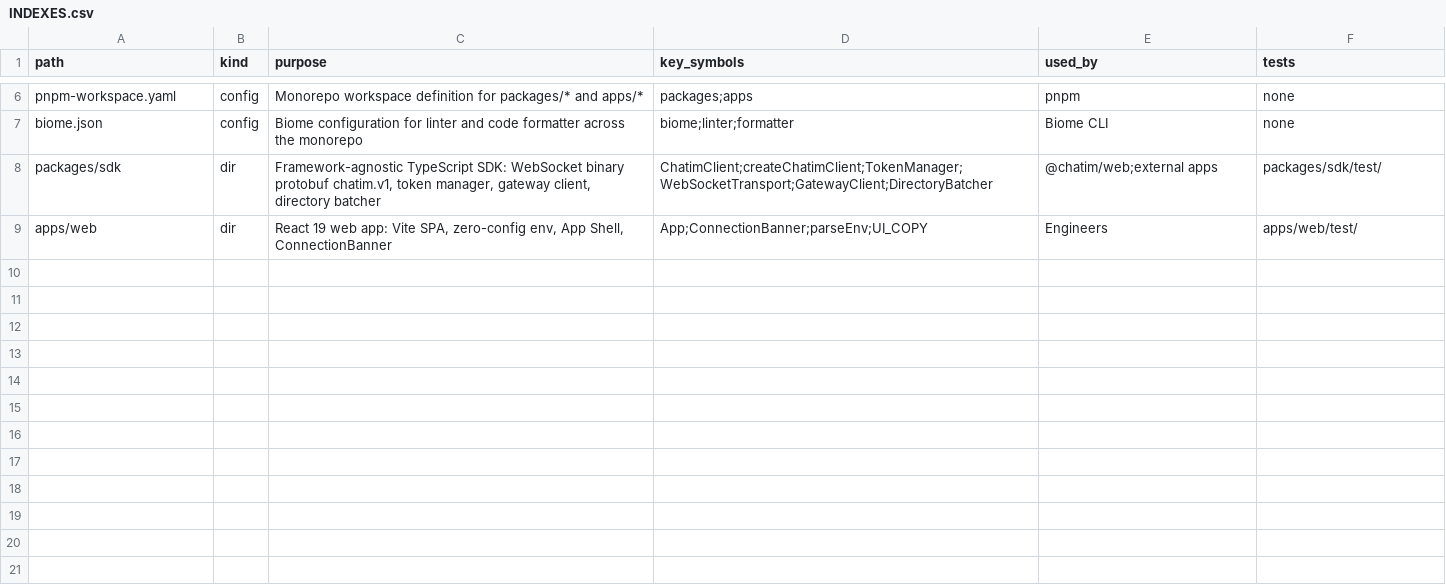
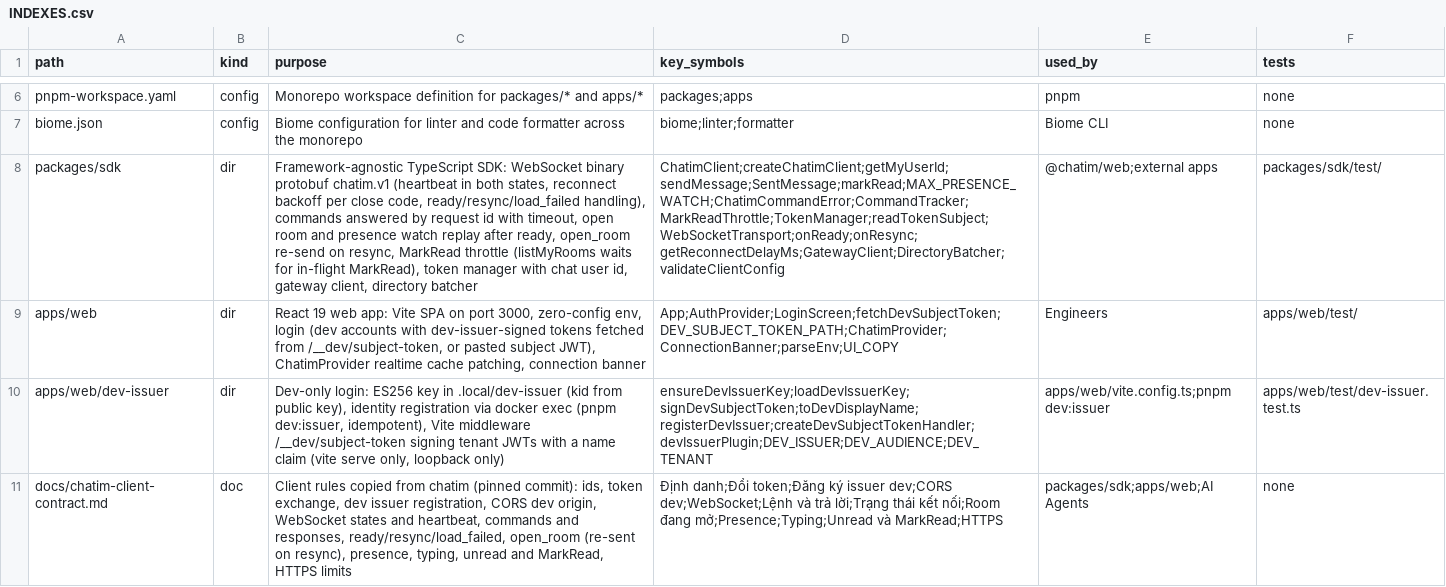
Before and after one commit to ivannguyendev/chatim-web, a CSV file: INDEXES.csv, drawn as a sheet; only a part is shown, gaps mark what is left out; the diff names each change by its address in the sheet, - before the commit and + after, or states it on an @@ line.

Commit message:
docs: Index P3a SDK modules, dev issuer and client contract
- Describe the new SDK command, replay and MarkRead behavior in the packages/sdk row
- Add rows for apps/web/dev-issuer and docs/chatim-client-contract.md

```diff
--- a/INDEXES.csv
+++ b/INDEXES.csv
-C8 (purpose): …binary protobuf chatim.v1, token manager, gateway client,…
+C8 (purpose): …binary protobuf chatim.v1 (heartbeat in both states, reconnect backoff per close code, ready/resync/load_failed handling), commands answered by request id with timeout, open room and presence watch replay after ready, open_room re-send on resync, MarkRead throttle (listMyRooms waits for in-flight MarkRead), token manager with chat user id, gateway client,…
-D8 (key_symbols): ChatimClient;createChatimClient;TokenManager;WebSocketTransport;GatewayClient;DirectoryBatcher
+D8 (key_symbols): ChatimClient;createChatimClient;getMyUserId;sendMessage;SentMessage;markRead;MAX_PRESENCE_WATCH;ChatimCommandError;CommandTracker;MarkReadThrottle;TokenManager;readTokenSubject;WebSocketTransport;onReady;onResync;getReconnectDelayMs;GatewayClient;DirectoryBatcher;validateClientConfig
-C9 (purpose): …app: Vite SPA, zero-config env, App Shell, ConnectionBanner
+C9 (purpose): …app: Vite SPA on port 3000, zero-config env, login (dev accounts with dev-issuer-signed tokens fetched from /__dev/subject-token, or pasted subject JWT), ChatimProvider realtime cache patching, connection banner
-D9 (key_symbols): App;ConnectionBanner;parseEnv;UI_COPY
+D9 (key_symbols): App;AuthProvider;LoginScreen;fetchDevSubjectToken;DEV_SUBJECT_TOKEN_PATH;ChatimProvider;ConnectionBanner;parseEnv;UI_COPY
+row 10: apps/web/dev-issuer | dir | Dev-only login: ES256 key in .local/dev-issuer (kid from public key), identity registration via docker exec (pnpm dev:issuer, idempotent), Vite middleware /__dev/subject-token signing tenant JWTs with a name claim (vite serve only, loopback only) | ensureDevIssuerKey;loadDevIssuerKey;signDevSubjectToken;toDevDisplayName;registerDevIssuer;createDevSubjectTokenHandler;devIssuerPlugin;DEV_ISSUER;DEV_AUDIENCE;DEV_TENANT | apps/web/vite.config.ts;pnpm dev:issuer | apps/web/test/dev-issuer.test.ts
+row 11: docs/chatim-client-contract.md | doc | Client rules copied from chatim (pinned commit): ids, token exchange, dev issuer registration, CORS dev origin, WebSocket states and heartbeat, commands and responses, ready/resync/load_failed, open_room (re-sent on resync), presence, typing, unread and MarkRead, HTTPS limits | Định danh;Đổi token;Đăng ký issuer dev;CORS dev;WebSocket;Lệnh và trả lời;Trạng thái kết nối;Room đang mở;Presence;Typing;Unread và MarkRead;HTTPS | packages/sdk;apps/web;AI Agents | none
```
